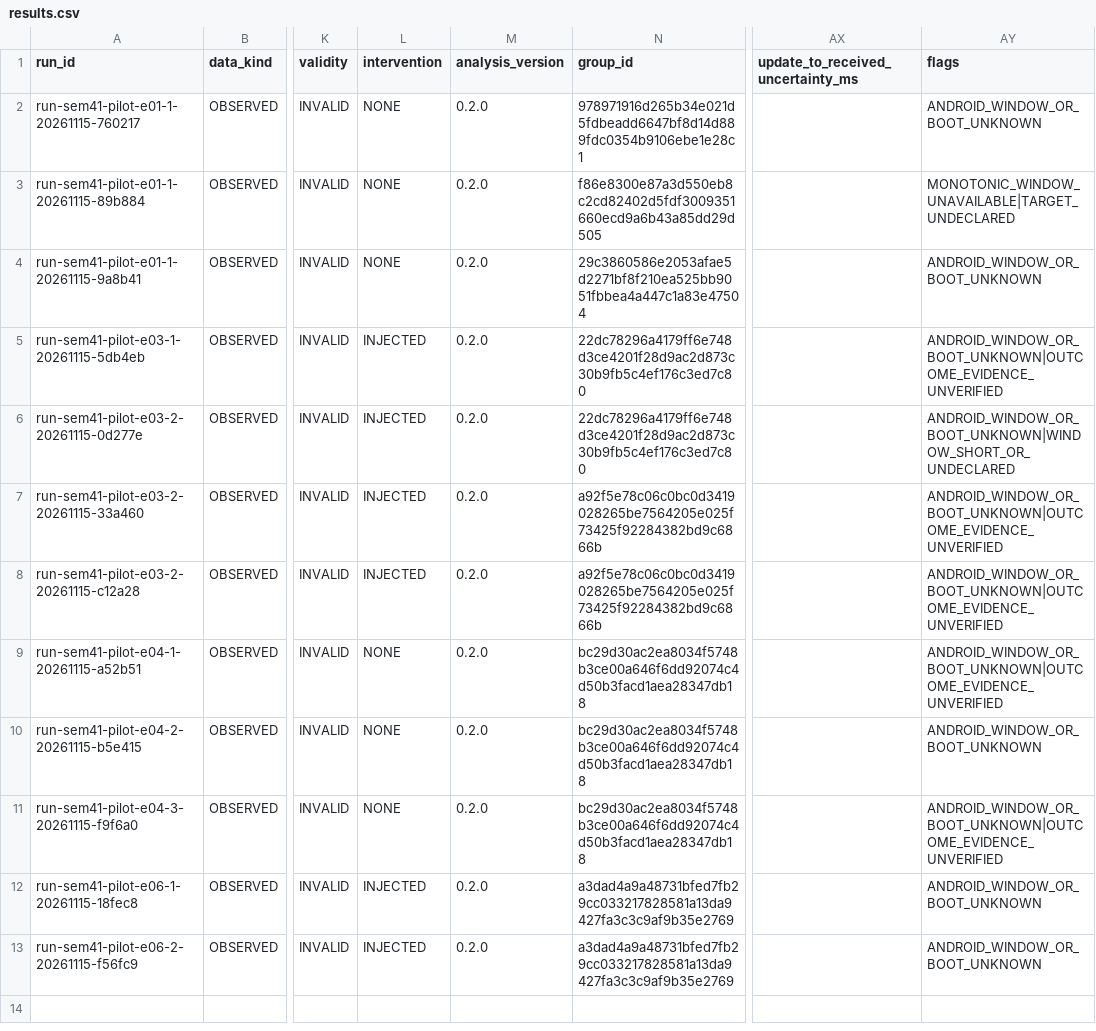
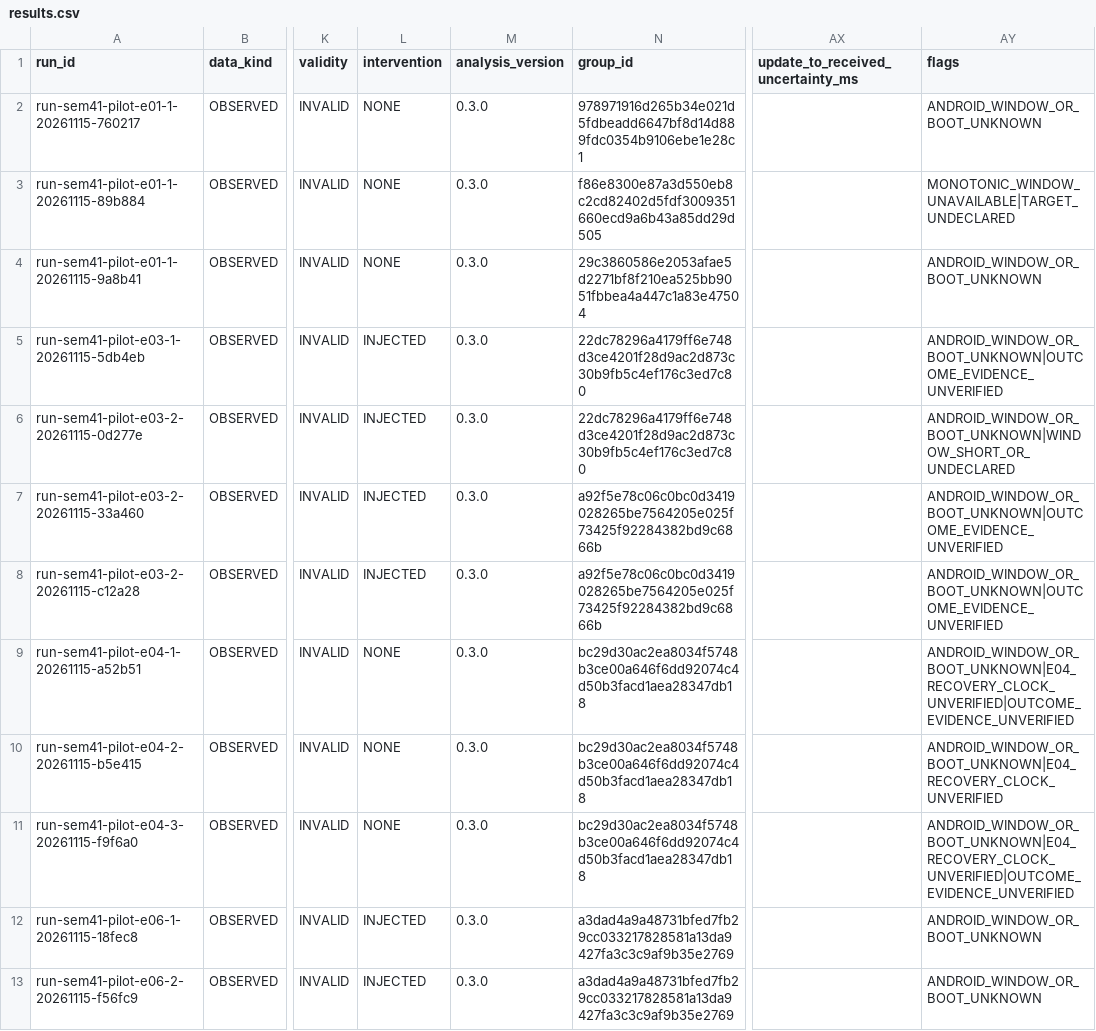
Before and after one commit to ThanhTris/Seminar-IE307, a CSV file: experiments/results.csv, drawn as a sheet; only a part is shown, gaps mark what is left out; the diff names each change by its address in the sheet, - before the commit and + after, or states it on an @@ line.

Commit message:
docs(SEM-45): publish v0.3 recovery checks and Windows LF reproduction

```diff
--- a/experiments/results.csv
+++ b/experiments/results.csv
-M2:M13 (analysis_version): 0.2.0
+M2:M13 (analysis_version): 0.3.0
-AY9 (flags): ANDROID_WINDOW_OR_BOOT_UNKNOWN|OUTCOME_EVIDENCE_UNVERIFIED
+AY9 (flags): ANDROID_WINDOW_OR_BOOT_UNKNOWN|E04_RECOVERY_CLOCK_UNVERIFIED|OUTCOME_EVIDENCE_UNVERIFIED
-AY10 (flags): ANDROID_WINDOW_OR_BOOT_UNKNOWN
+AY10 (flags): ANDROID_WINDOW_OR_BOOT_UNKNOWN|E04_RECOVERY_CLOCK_UNVERIFIED
-AY11 (flags): ANDROID_WINDOW_OR_BOOT_UNKNOWN|OUTCOME_EVIDENCE_UNVERIFIED
+AY11 (flags): ANDROID_WINDOW_OR_BOOT_UNKNOWN|E04_RECOVERY_CLOCK_UNVERIFIED|OUTCOME_EVIDENCE_UNVERIFIED
```
Also changed, not shown: 6 other files.
